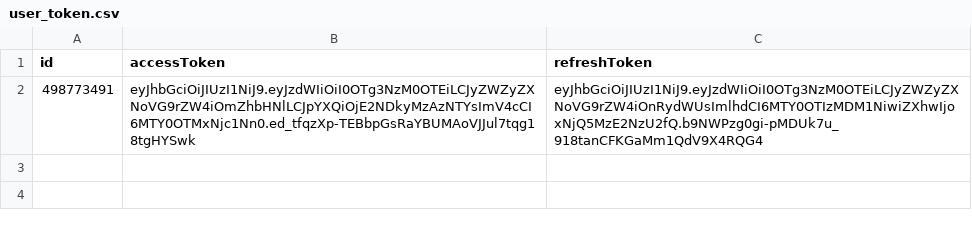
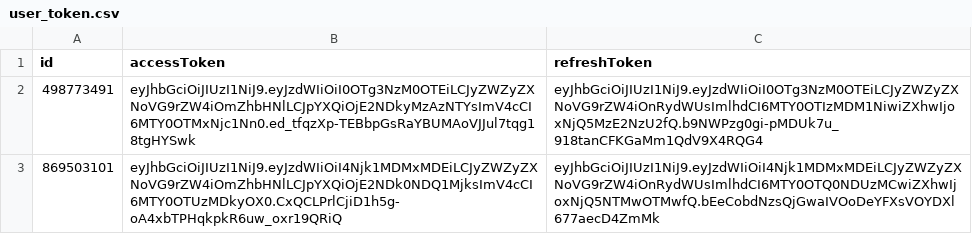
Before and after one commit to EbiousVi/Ebious-Fridmor-DZ-3, a CSV file: pre-reform-dating-bot/user_token.csv, drawn as a sheet.

```diff
--- a/pre-reform-dating-bot/user_token.csv
+++ b/pre-reform-dating-bot/user_token.csv
@@ -2 +2,2 @@
 "498773491","eyJhbGciOiJIUzI1NiJ9.eyJzdWIiOiI0OTg3NzM0OTEiLCJyZWZyZXNoVG9rZW4iOmZhbHNlLCJpYXQiOjE2NDkyMzAzNTYsImV4cCI6MTY0OTMxNjc1Nn0.ed_tfqzXp-TEBbpGsRaYBUMAoVJJul7tqg18tgHYSwk","eyJhbGciOiJIUzI1NiJ9.eyJzdWIiOiI0OTg3NzM0OTEiLCJyZWZyZXNoVG9rZW4iOnRydWUsImlhdCI6MTY0OTIzMDM1NiwiZXhwIjoxNjQ5MzE2NzU2fQ.b9NWPzg0gi-pMDUk7u_918tanCFKGaMm1QdV9X4RQG4"
+"869503101","eyJhbGciOiJIUzI1NiJ9.eyJzdWIiOiI4Njk1MDMxMDEiLCJyZWZyZXNoVG9rZW4iOmZhbHNlLCJpYXQiOjE2NDk0NDQ1MjksImV4cCI6MTY0OTUzMDkyOX0.CxQCLPrlCjiD1h5g-oA4xbTPHqkpkR6uw_oxr19QRiQ","eyJhbGciOiJIUzI1NiJ9.eyJzdWIiOiI4Njk1MDMxMDEiLCJyZWZyZXNoVG9rZW4iOnRydWUsImlhdCI6MTY0OTQ0NDUzMCwiZXhwIjoxNjQ5NTMwOTMwfQ.bEeCobdNzsQjGwaIVOoDeYFXsVOYDXl677aecD4ZmMk"
```
Also changed, not shown: 20 other files.
